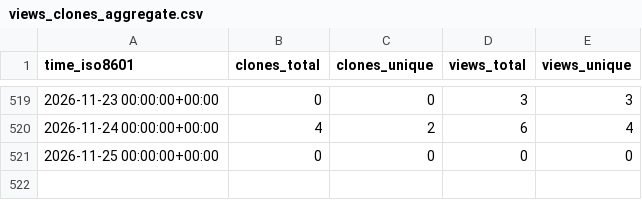
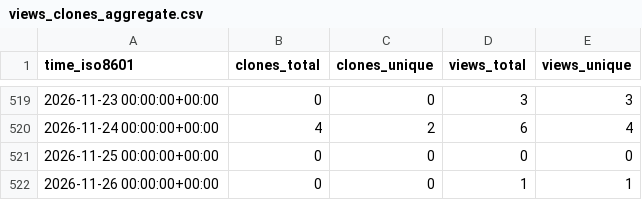
Before and after one commit to chaosuo/add-ghrs, a CSV file: NSBLab/DiCER/ghrs-data/views_clones_aggregate.csv, drawn as a sheet; only a part is shown, gaps mark what is left out; the diff names each change by its address in the sheet, - before the commit and + after, or states it on an @@ line.

```diff
--- a/NSBLab/DiCER/ghrs-data/views_clones_aggregate.csv
+++ b/NSBLab/DiCER/ghrs-data/views_clones_aggregate.csv
+row 522: 2026-11-26 00:00:00+00:00 | 0 | 0 | 1 | 1
```
Also changed, not shown: 1 other file.
